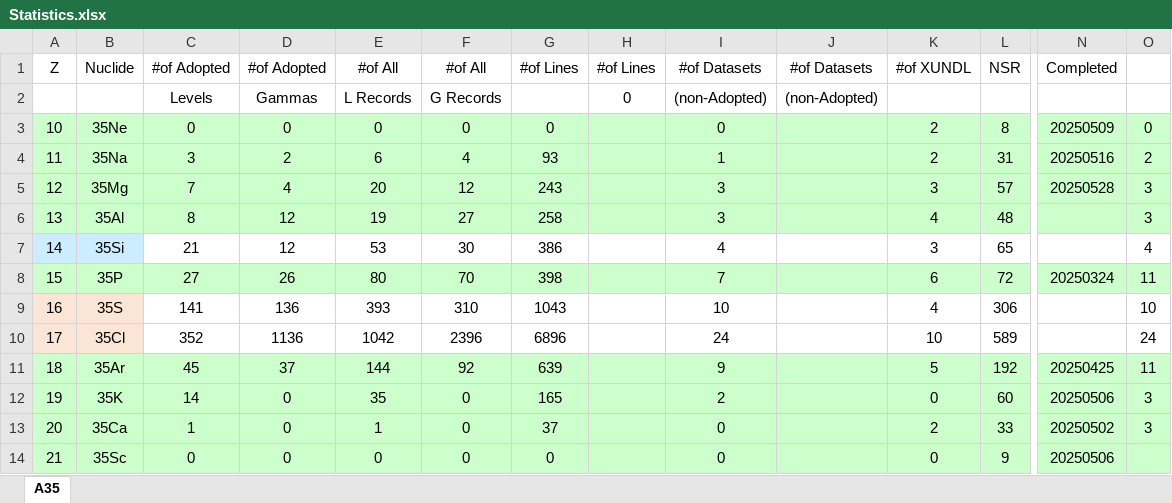
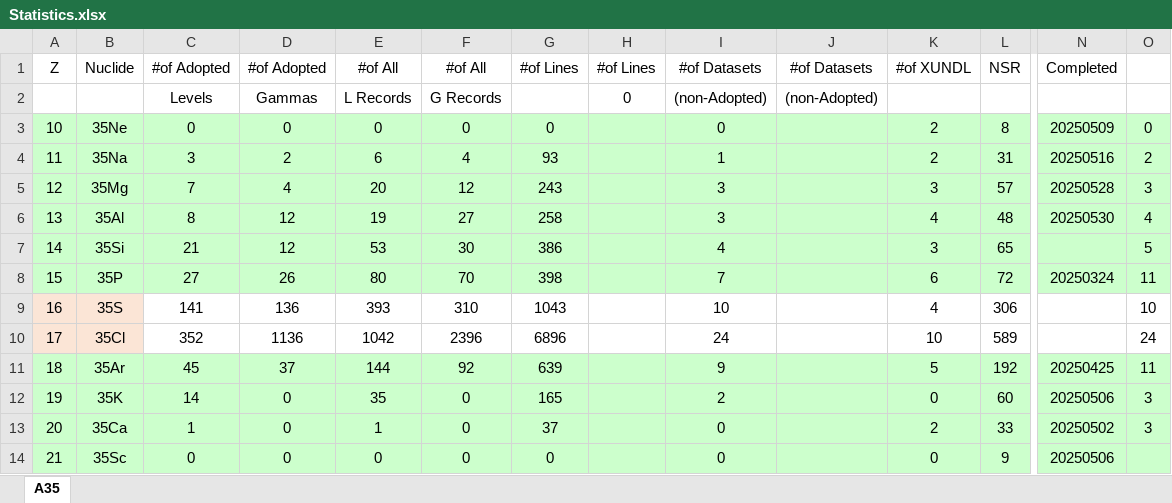
Before and after one commit to sunlijie-msu/ENSDF, an Excel workbook: Statistics.xlsx, sheet A35, drawn as a sheet; only a part is shown, gaps mark what is left out; values as stored, in another font and other column widths than the file's, no borders; conditional formats not drawn; the diff covers the shown part only; the diff names each change by its address in the sheet, - before the commit and + after, or states it on an @@ line.

```diff
--- a/Statistics.xlsx (sheet A35)
+++ b/Statistics.xlsx (sheet A35)
-N6: (empty)
+N6: 20250530
-O6: 3
+O6: 4
-A7:B7 fill: #CCECFF
+A7:B7 fill: #CCFFCC
-C7:O7 fill: none
+C7:O7 fill: #CCFFCC
-O7: 4
+O7: 5
```
Also changed, not shown: cell formats elsewhere in this sheet, 9 other files.
